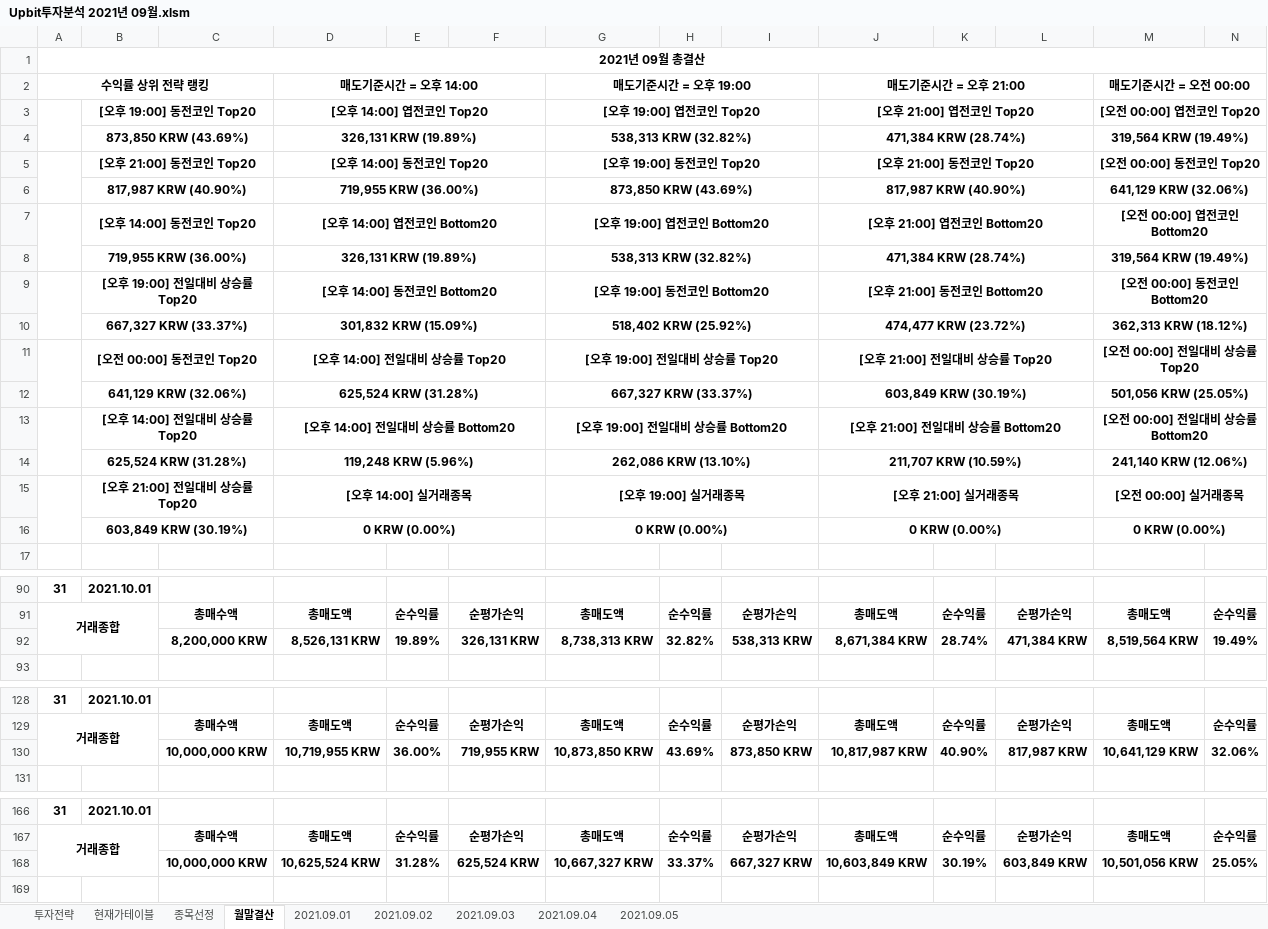
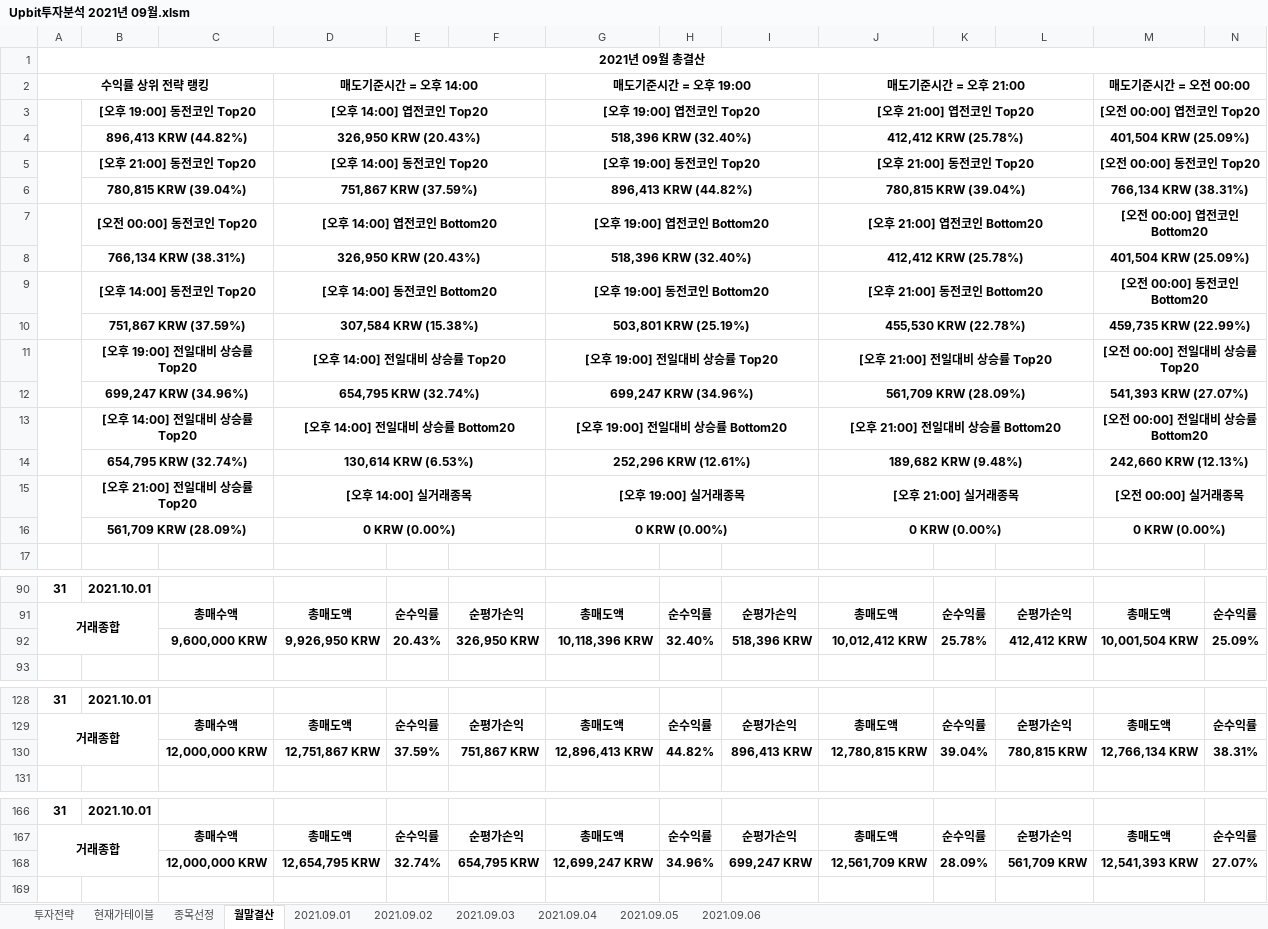
Before and after one commit to JoSihun/Upbit, an Excel workbook: Upbit투자분석 2021년 09월.xlsm, sheet 월말결산, drawn as a sheet; only a part is shown, gaps mark what is left out; values as stored, in another font and other column widths than the file's, no borders; charts and pictures and conditional formats not drawn; removed rows and columns are numbered as before the commit, all else as after; rows hold the shown columns only; the diff covers the shown part only; the diff names each change by its address in the sheet, - before the commit and + after, or states it on an @@ line.

```diff
--- a/Upbit투자분석 2021년 09월.xlsm (sheet 월말결산)
+++ b/Upbit투자분석 2021년 09월.xlsm (sheet 월말결산)
+sheet tab: 2021.09.06
-row 4:  | 873,850 KRW (43.69%) |  | 326,131 KRW (19.89%) |  |  | 538,313 KRW (32.82%) |  |  | 471,384 KRW (28.74%) |  |  | 319,564 KRW (19.49%)
+row 4:  | 896,413 KRW (44.82%) |  | 326,950 KRW (20.43%) |  |  | 518,396 KRW (32.40%) |  |  | 412,412 KRW (25.78%) |  |  | 401,504 KRW (25.09%)
-B6: 817,987 KRW (40.90%)
+B6: 780,815 KRW (39.04%)
-D6: 719,955 KRW (36.00%)
+D6: 751,867 KRW (37.59%)
-G6: 873,850 KRW (43.69%)
+G6: 896,413 KRW (44.82%)
-J6: 817,987 KRW (40.90%)
+J6: 780,815 KRW (39.04%)
-M6: 641,129 KRW (32.06%)
+M6: 766,134 KRW (38.31%)
-B7: [오후 14:00] 동전코인 Top20
+B7: [오전 00:00] 동전코인 Top20
-row 8:  | 719,955 KRW (36.00%) |  | 326,131 KRW (19.89%) |  |  | 538,313 KRW (32.82%) |  |  | 471,384 KRW (28.74%) |  |  | 319,564 KRW (19.49%)
+row 8:  | 766,134 KRW (38.31%) |  | 326,950 KRW (20.43%) |  |  | 518,396 KRW (32.40%) |  |  | 412,412 KRW (25.78%) |  |  | 401,504 KRW (25.09%)
-B9: [오후 19:00] 전일대비 상승률 Top20
+B9: [오후 14:00] 동전코인 Top20
-row 10:  | 667,327 KRW (33.37%) |  | 301,832 KRW (15.09%) |  |  | 518,402 KRW (25.92%) |  |  | 474,477 KRW (23.72%) |  |  | 362,313 KRW (18.12%)
+row 10:  | 751,867 KRW (37.59%) |  | 307,584 KRW (15.38%) |  |  | 503,801 KRW (25.19%) |  |  | 455,530 KRW (22.78%) |  |  | 459,735 KRW (22.99%)
-B11: [오전 00:00] 동전코인 Top20
+B11: [오후 19:00] 전일대비 상승률 Top20
-row 12:  | 641,129 KRW (32.06%) |  | 625,524 KRW (31.28%) |  |  | 667,327 KRW (33.37%) |  |  | 603,849 KRW (30.19%) |  |  | 501,056 KRW (25.05%)
+row 12:  | 699,247 KRW (34.96%) |  | 654,795 KRW (32.74%) |  |  | 699,247 KRW (34.96%) |  |  | 561,709 KRW (28.09%) |  |  | 541,393 KRW (27.07%)
-row 14:  | 625,524 KRW (31.28%) |  | 119,248 KRW (5.96%) |  |  | 262,086 KRW (13.10%) |  |  | 211,707 KRW (10.59%) |  |  | 241,140 KRW (12.06%)
+row 14:  | 654,795 KRW (32.74%) |  | 130,614 KRW (6.53%) |  |  | 252,296 KRW (12.61%) |  |  | 189,682 KRW (9.48%) |  |  | 242,660 KRW (12.13%)
-B16: 603,849 KRW (30.19%)
+B16: 561,709 KRW (28.09%)
-row 92:  |  | 8,200,000 KRW | 8,526,131 KRW | 19.89% | 326,131 KRW | 8,738,313 KRW | 32.82% | 538,313 KRW | 8,671,384 KRW | 28.74% | 471,384 KRW | 8,519,564 KRW | 19.49%
+row 92:  |  | 9,600,000 KRW | 9,926,950 KRW | 20.43% | 326,950 KRW | 10,118,396 KRW | 32.40% | 518,396 KRW | 10,012,412 KRW | 25.78% | 412,412 KRW | 10,001,504 KRW | 25.09%
-row 130:  |  | 10,000,000 KRW | 10,719,955 KRW | 36.00% | 719,955 KRW | 10,873,850 KRW | 43.69% | 873,850 KRW | 10,817,987 KRW | 40.90% | 817,987 KRW | 10,641,129 KRW | 32.06%
+row 130:  |  | 12,000,000 KRW | 12,751,867 KRW | 37.59% | 751,867 KRW | 12,896,413 KRW | 44.82% | 896,413 KRW | 12,780,815 KRW | 39.04% | 780,815 KRW | 12,766,134 KRW | 38.31%
-row 168:  |  | 10,000,000 KRW | 10,625,524 KRW | 31.28% | 625,524 KRW | 10,667,327 KRW | 33.37% | 667,327 KRW | 10,603,849 KRW | 30.19% | 603,849 KRW | 10,501,056 KRW | 25.05%
+row 168:  |  | 12,000,000 KRW | 12,654,795 KRW | 32.74% | 654,795 KRW | 12,699,247 KRW | 34.96% | 699,247 KRW | 12,561,709 KRW | 28.09% | 561,709 KRW | 12,541,393 KRW | 27.07%
```
Also changed, not shown: 10 added rows, 10 removed rows and 18 edited cells elsewhere in this sheet, sheet 종목선정, sheet 현재가테이블, sheet 2021.09.05, sheet 투자전략, sheet 2021.09.02, sheet 2021.09.04, 2 more sheets, charts or pictures.
